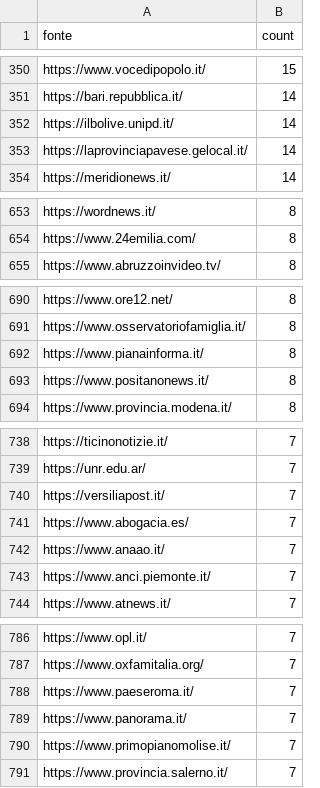
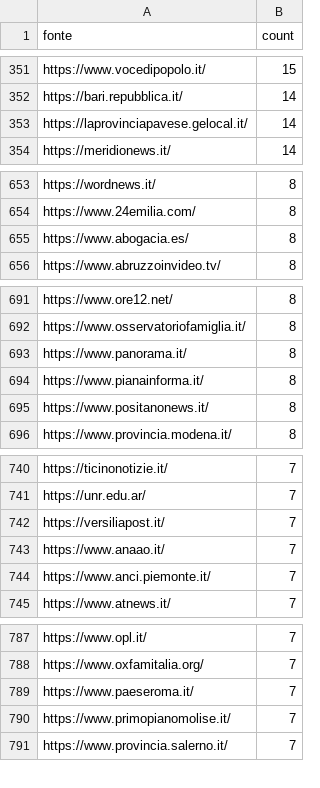
Before and after one commit to ondata/parole_che_uccidono, a CSV file: data/url_summary.csv, drawn as a sheet; only a part is shown, gaps mark what is left out; removed rows and columns are numbered as before the commit, all else as after; the diff covers the shown part only; the diff names each change by its address in the sheet, - before the commit and + after, or states it on an @@ line.

```diff
--- a/data/url_summary.csv
+++ b/data/url_summary.csv
-row 352: https://ilbolive.unipd.it/ | 14
+row 655: https://www.abogacia.es/ | 8
+row 693: https://www.panorama.it/ | 8
-row 741: https://www.abogacia.es/ | 7
-row 789: https://www.panorama.it/ | 7
```
Also changed, not shown: 13 added rows, 4 removed rows and 3 edited cells elsewhere in this file, 1 other file.
